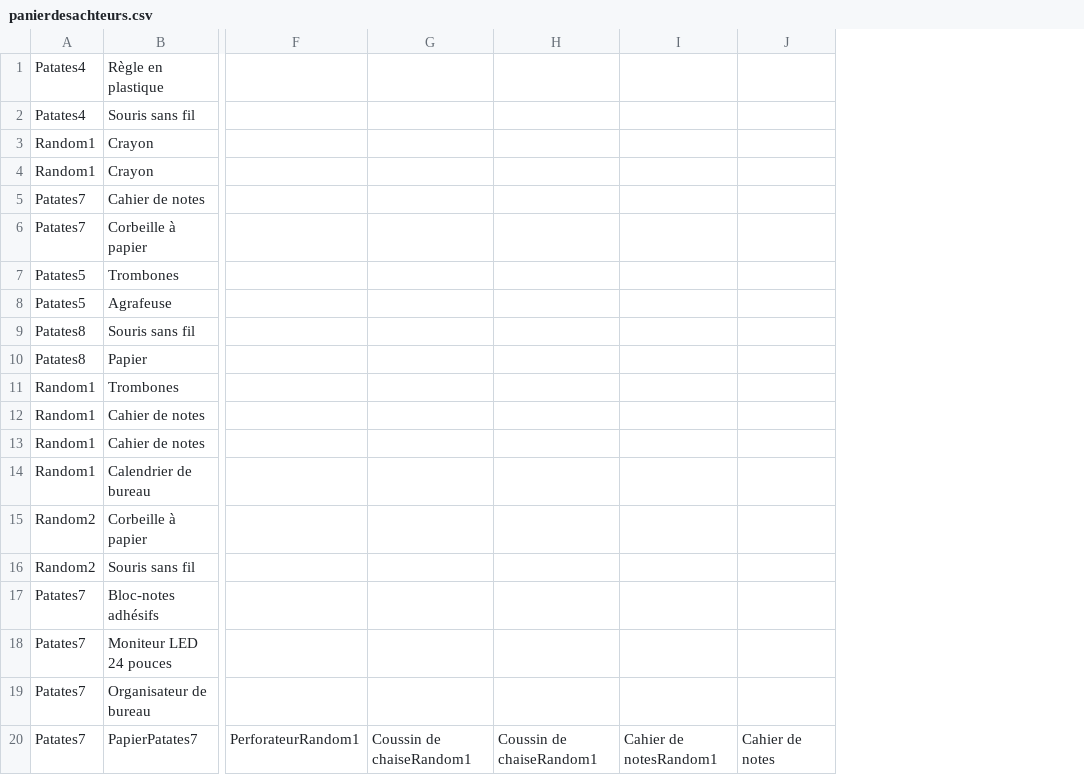
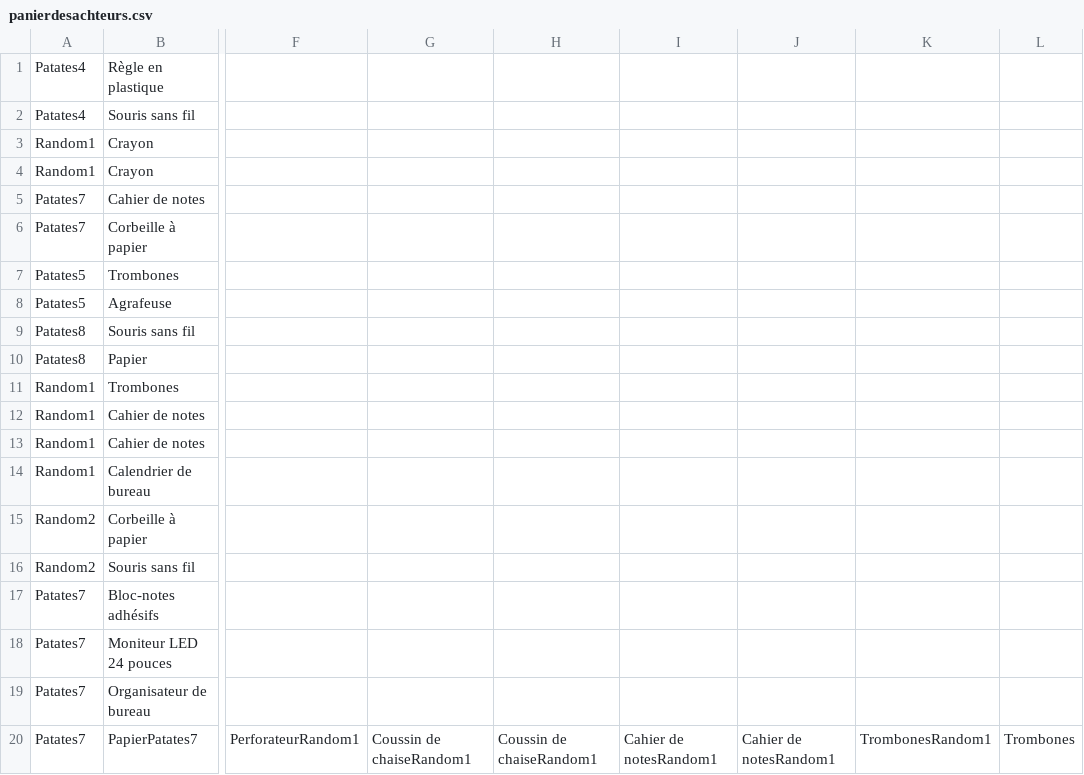
Before and after one commit to CodeKafka/IFT2255UniShopByUniBuy, a CSV file: panierdesachteurs.csv, drawn as a sheet; only a part is shown, gaps mark what is left out; removed rows and columns are numbered as before the commit, all else as after; the diff names each change by its address in the sheet, - before the commit and + after, or states it on an @@ line.

```diff
--- a/panierdesachteurs.csv
+++ b/panierdesachteurs.csv
-column J, row 20: Cahier de notes
+column J, row 20: Cahier de notesRandom1
+column K, row 20: TrombonesRandom1
+column L, row 20: Trombones
```
Also changed, not shown: commandes.csv, 8 other files.
